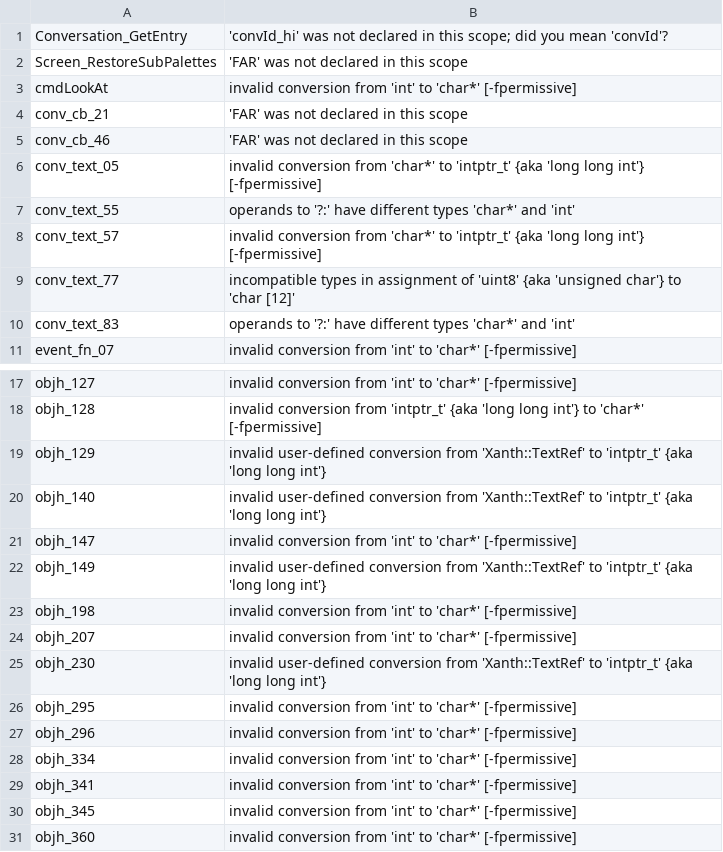
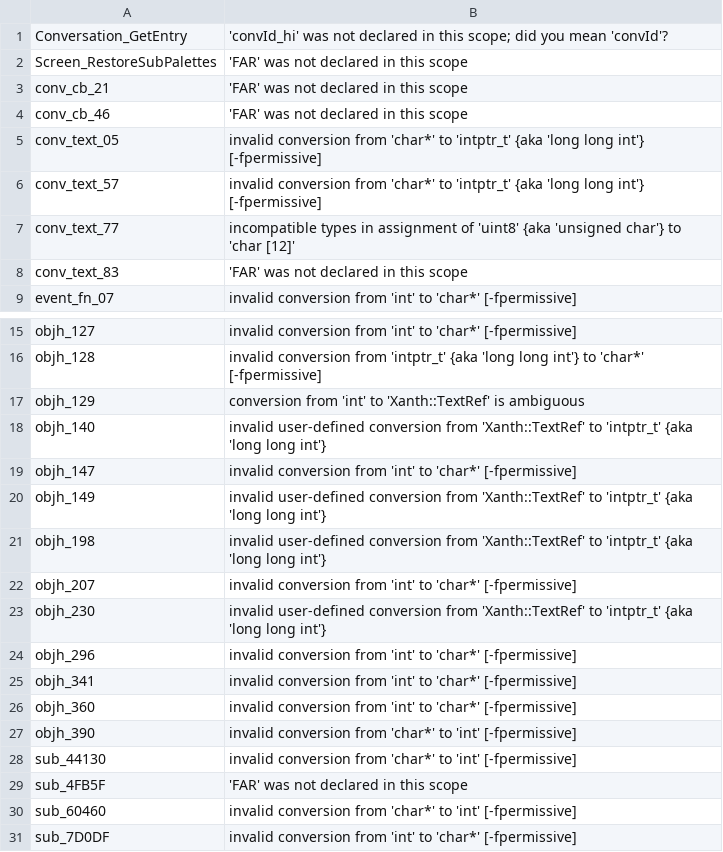
Before and after one commit to dreammaster/reverse-engineering-notes, a TSV file: xanth/reversing/analysis/xanth_logic_manual.tsv, drawn as a sheet; only a part is shown, gaps mark what is left out; the shorter side is filled out with more unchanged rows.

```diff
--- a/xanth/reversing/analysis/xanth_logic_manual.tsv
+++ b/xanth/reversing/analysis/xanth_logic_manual.tsv
@@ -2,3 +2,2 @@ Conversation_GetEntry	'convId_hi' was not declared in this scope; did you mean '
 Screen_RestoreSubPalettes	'FAR' was not declared in this scope
-cmdLookAt	invalid conversion from 'int' to 'char*' [-fpermissive]
 conv_cb_21	'FAR' was not declared in this scope
@@ -6,6 +5,5 @@ conv_cb_46	'FAR' was not declared in this scope
 conv_text_05	invalid conversion from 'char*' to 'intptr_t' {aka 'long long int'} [-fpermissive]
-conv_text_55	operands to '?:' have different types 'char*' and 'int'
 conv_text_57	invalid conversion from 'char*' to 'intptr_t' {aka 'long long int'} [-fpermissive]
 conv_text_77	incompatible types in assignment of 'uint8' {aka 'unsigned char'} to 'char [12]'
-conv_text_83	operands to '?:' have different types 'char*' and 'int'
+conv_text_83	'FAR' was not declared in this scope
 event_fn_07	invalid conversion from 'int' to 'char*' [-fpermissive]
@@ -18,3 +16,3 @@ objh_127	invalid conversion from 'int' to 'char*' [-fpermissive]
 objh_128	invalid conversion from 'intptr_t' {aka 'long long int'} to 'char*' [-fpermissive]
-objh_129	invalid user-defined conversion from 'Xanth::TextRef' to 'intptr_t' {aka 'long long int'}
+objh_129	conversion from 'int' to 'Xanth::TextRef' is ambiguous
 objh_140	invalid user-defined conversion from 'Xanth::TextRef' to 'intptr_t' {aka 'long long int'}
@@ -22,10 +20,7 @@ objh_147	invalid conversion from 'int' to 'char*' [-fpermissive]
 objh_149	invalid user-defined conversion from 'Xanth::TextRef' to 'intptr_t' {aka 'long long int'}
-objh_198	invalid conversion from 'int' to 'char*' [-fpermissive]
+objh_198	invalid user-defined conversion from 'Xanth::TextRef' to 'intptr_t' {aka 'long long int'}
 objh_207	invalid conversion from 'int' to 'char*' [-fpermissive]
 objh_230	invalid user-defined conversion from 'Xanth::TextRef' to 'intptr_t' {aka 'long long int'}
-objh_295	invalid conversion from 'int' to 'char*' [-fpermissive]
 objh_296	invalid conversion from 'int' to 'char*' [-fpermissive]
-objh_334	invalid conversion from 'int' to 'char*' [-fpermissive]
 objh_341	invalid conversion from 'int' to 'char*' [-fpermissive]
-objh_345	invalid conversion from 'int' to 'char*' [-fpermissive]
 objh_360	invalid conversion from 'int' to 'char*' [-fpermissive]
```
Also changed, not shown: 21 other files.
